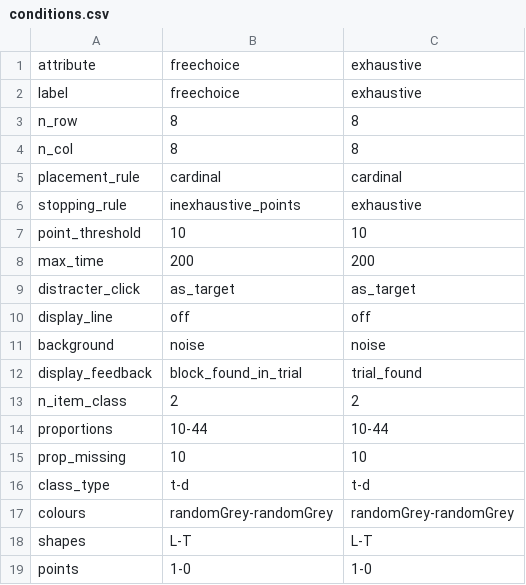
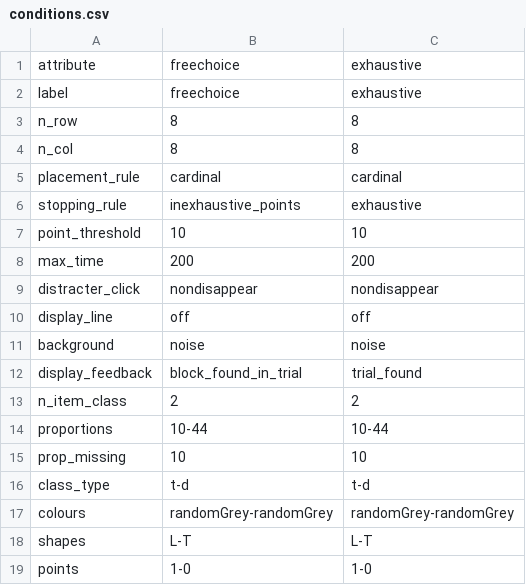
Before and after one commit to scienceanna/visual_foraging_exp, a CSV file: exp_config/leberlab/conditions.csv, drawn as a sheet.

Commit message:
adding a nondisappear option for distractors

```diff
--- a/exp_config/leberlab/conditions.csv
+++ b/exp_config/leberlab/conditions.csv
@@ -8,3 +8,3 @@ point_threshold,10,10
 max_time,200,200
-distracter_click,as_target,as_target
+distracter_click,nondisappear,nondisappear
 display_line,off,off
```
Also changed, not shown: 3 other files.
